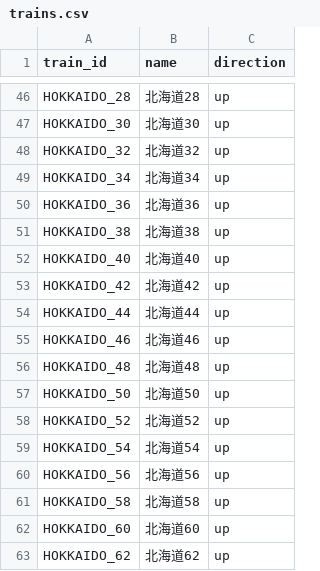
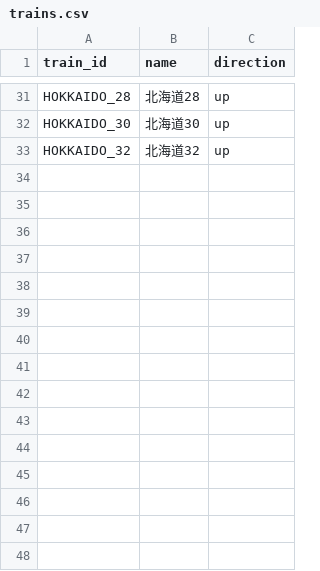
Before and after one commit to tetsuhagi/tetsudou-map-jp, a CSV file: data/timetables/HOKKAIDO_SHINKANSEN/trains.csv, drawn as a sheet; only a part is shown, gaps mark what is left out; the diff covers the shown part only.

```diff
--- a/data/timetables/HOKKAIDO_SHINKANSEN/trains.csv
+++ b/data/timetables/HOKKAIDO_SHINKANSEN/trains.csv
@@ -48,16 +33 @@ HOKKAIDO_30,北海道30,up
 HOKKAIDO_32,北海道32,up
-HOKKAIDO_34,北海道34,up
-HOKKAIDO_36,北海道36,up
-HOKKAIDO_38,北海道38,up
-HOKKAIDO_40,北海道40,up
-HOKKAIDO_42,北海道42,up
-HOKKAIDO_44,北海道44,up
-HOKKAIDO_46,北海道46,up
-HOKKAIDO_48,北海道48,up
-HOKKAIDO_50,北海道50,up
-HOKKAIDO_52,北海道52,up
-HOKKAIDO_54,北海道54,up
-HOKKAIDO_56,北海道56,up
-HOKKAIDO_58,北海道58,up
-HOKKAIDO_60,北海道60,up
-HOKKAIDO_62,北海道62,up
```
Also changed, not shown: 15 removed rows elsewhere in this file, data/timetables/HOKKAIDO_SHINKANSEN/weekday.csv, data/timetables/JOETSU_SHINKANSEN/weekday.csv, 14 other files.
